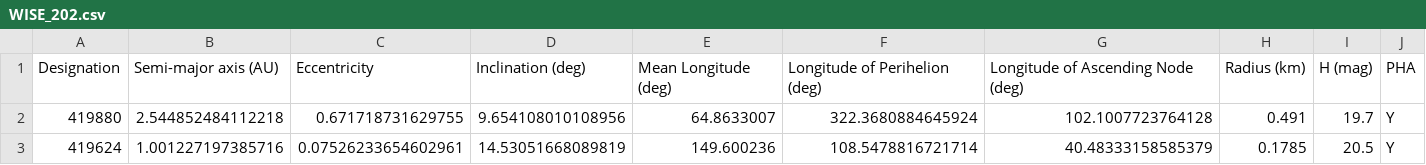
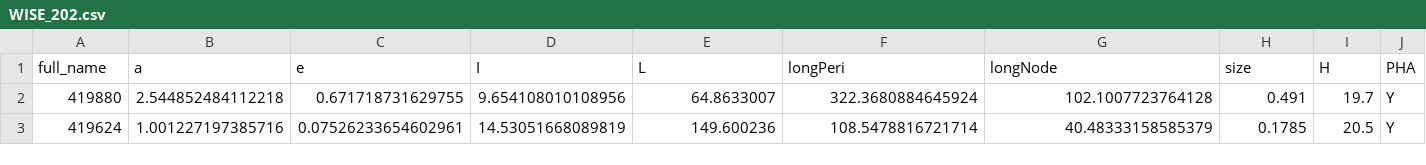
Before and after one commit to OWO1430/NASA_web-app, a CSV file: nasa-web-app/WISE_202.csv, drawn as a sheet; only a part is shown.

Commit message:
use json to store data

```diff
--- a/nasa-web-app/WISE_202.csv
+++ b/nasa-web-app/WISE_202.csv
@@ -1,2 +1,2 @@
-Designation,Semi-major axis (AU),Eccentricity,Inclination (deg),Mean Longitude (deg),Longitude of Perihelion (deg),Longitude of Ascending Node (deg),Radius (km),H (mag),PHA
+full_name,a,e,I,L,longPeri,longNode,size,H,PHA
 419880,2.544852484112218,0.671718731629755,9.654108010108956,64.8633007,322.3680884645924,102.1007723764128,0.491,19.7,Y
```
Also changed, not shown: 5 other files.
